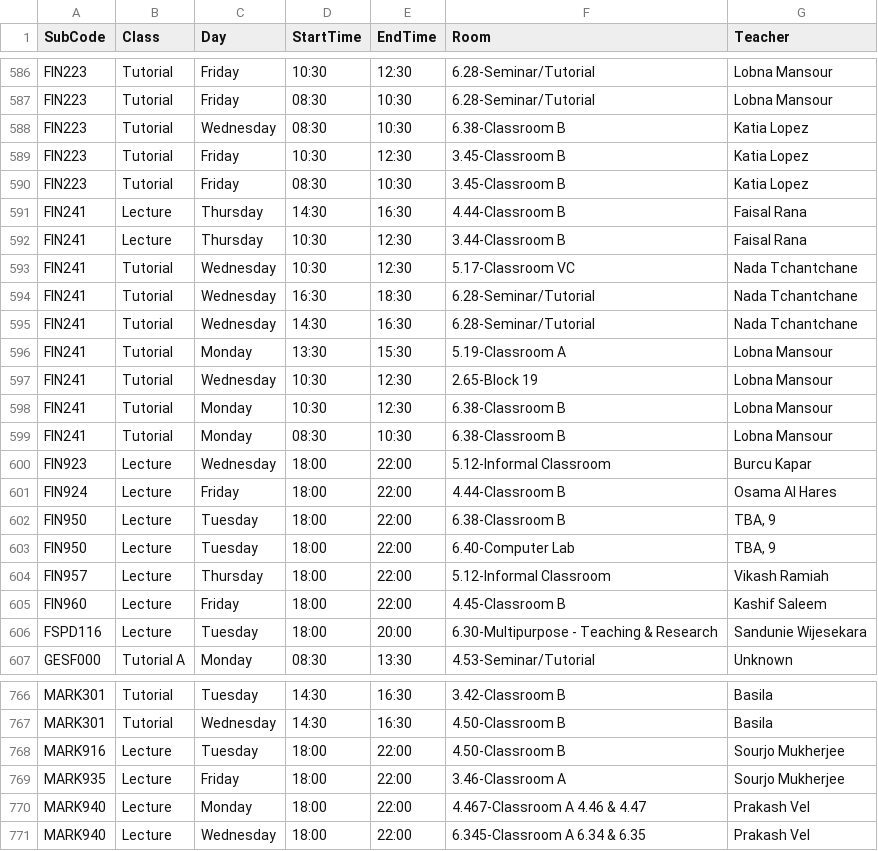
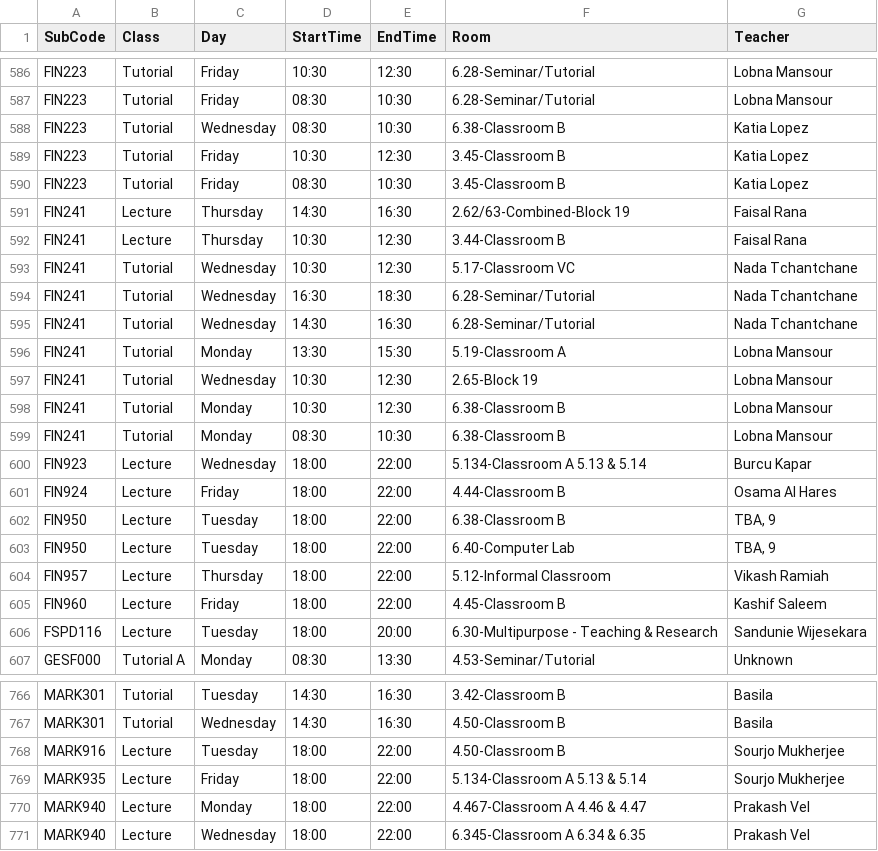
Before and after one commit to tahayparker/vaila, a CSV file: public/classes.csv, drawn as a sheet; only a part is shown, gaps mark what is left out; the diff covers the shown part only.

```diff
--- a/public/classes.csv
+++ b/public/classes.csv
@@ -590,3 +590,3 @@ FIN223,Tutorial,Friday,10:30,12:30,3.45-Classroom B,Katia Lopez
 FIN223,Tutorial,Friday,08:30,10:30,3.45-Classroom B,Katia Lopez
-FIN241,Lecture,Thursday,14:30,16:30,4.44-Classroom B,Faisal Rana
+FIN241,Lecture,Thursday,14:30,16:30,2.62/63-Combined-Block 19,Faisal Rana
 FIN241,Lecture,Thursday,10:30,12:30,3.44-Classroom B,Faisal Rana
@@ -599,3 +599,3 @@ FIN241,Tutorial,Monday,10:30,12:30,6.38-Classroom B,Lobna Mansour
 FIN241,Tutorial,Monday,08:30,10:30,6.38-Classroom B,Lobna Mansour
-FIN923,Lecture,Wednesday,18:00,22:00,5.12-Informal Classroom,Burcu Kapar
+FIN923,Lecture,Wednesday,18:00,22:00,5.134-Classroom A 5.13 & 5.14,Burcu Kapar
 FIN924,Lecture,Friday,18:00,22:00,4.44-Classroom B,Osama Al Hares
@@ -768,3 +768,3 @@ MARK301,Tutorial,Wednesday,14:30,16:30,4.50-Classroom B,Basila
 MARK916,Lecture,Tuesday,18:00,22:00,4.50-Classroom B,Sourjo Mukherjee
-MARK935,Lecture,Friday,18:00,22:00,3.46-Classroom A,Sourjo Mukherjee
+MARK935,Lecture,Friday,18:00,22:00,5.134-Classroom A 5.13 & 5.14,Sourjo Mukherjee
 MARK940,Lecture,Monday,18:00,22:00,4.467-Classroom A 4.46 & 4.47,Prakash Vel
```
Also changed, not shown: 1 added row and 8 edited cells elsewhere in this file, 1 other file.
